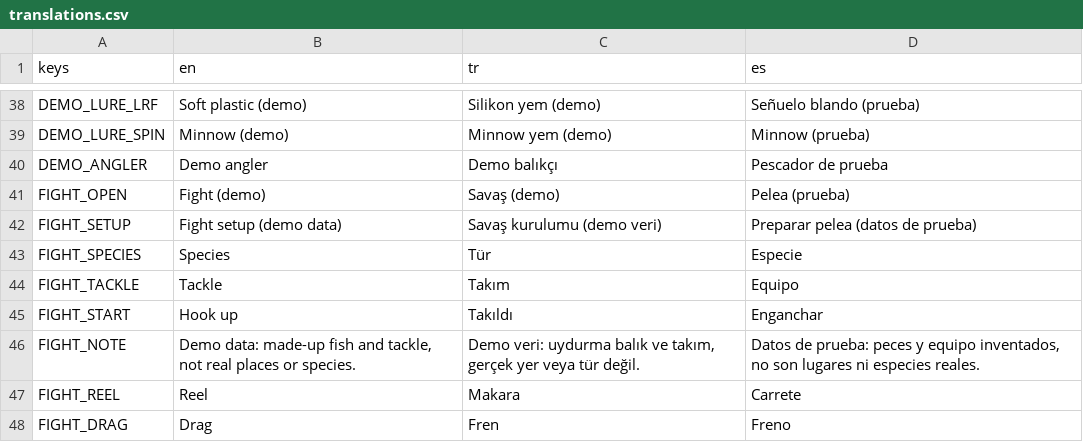
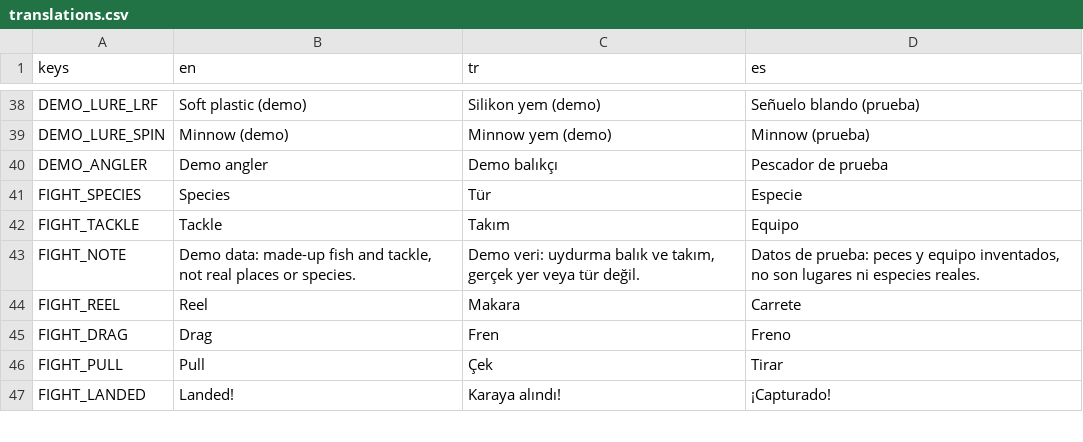
Before and after one commit to nextlevelcorp/mera, a CSV file: game/locale/translations.csv, drawn as a sheet; only a part is shown, gaps mark what is left out; the shorter side is filled out with more unchanged rows; removed rows and columns are numbered as before the commit, all else as after; the diff covers the shown part only; the diff names each change by its address in the sheet, - before the commit and + after, or states it on an @@ line.

```diff
--- a/game/locale/translations.csv
+++ b/game/locale/translations.csv
-row 41: FIGHT_OPEN | Fight (demo) | Savaş (demo) | Pelea (prueba)
-row 42: FIGHT_SETUP | Fight setup (demo data) | Savaş kurulumu (demo veri) | Preparar pelea (datos de prueba)
-row 45: FIGHT_START | Hook up | Takıldı | Enganchar
```
Also changed, not shown: 38 added rows and 1 removed row elsewhere in this file, 32 other files.
